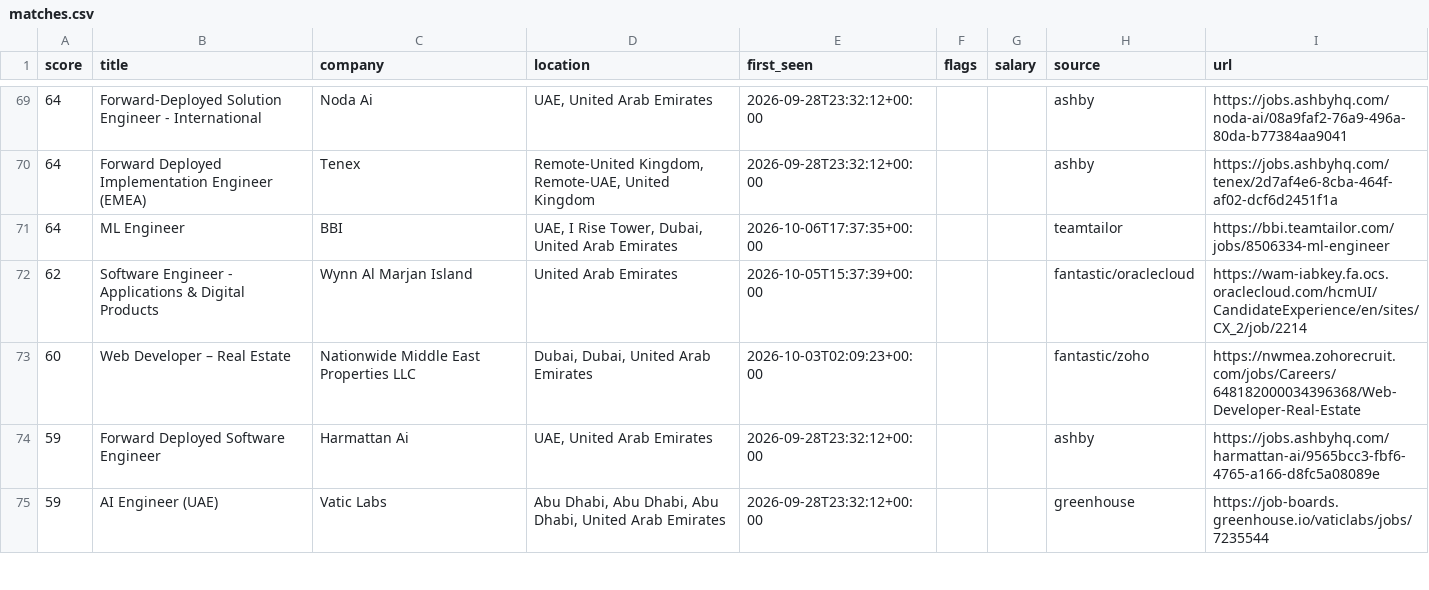
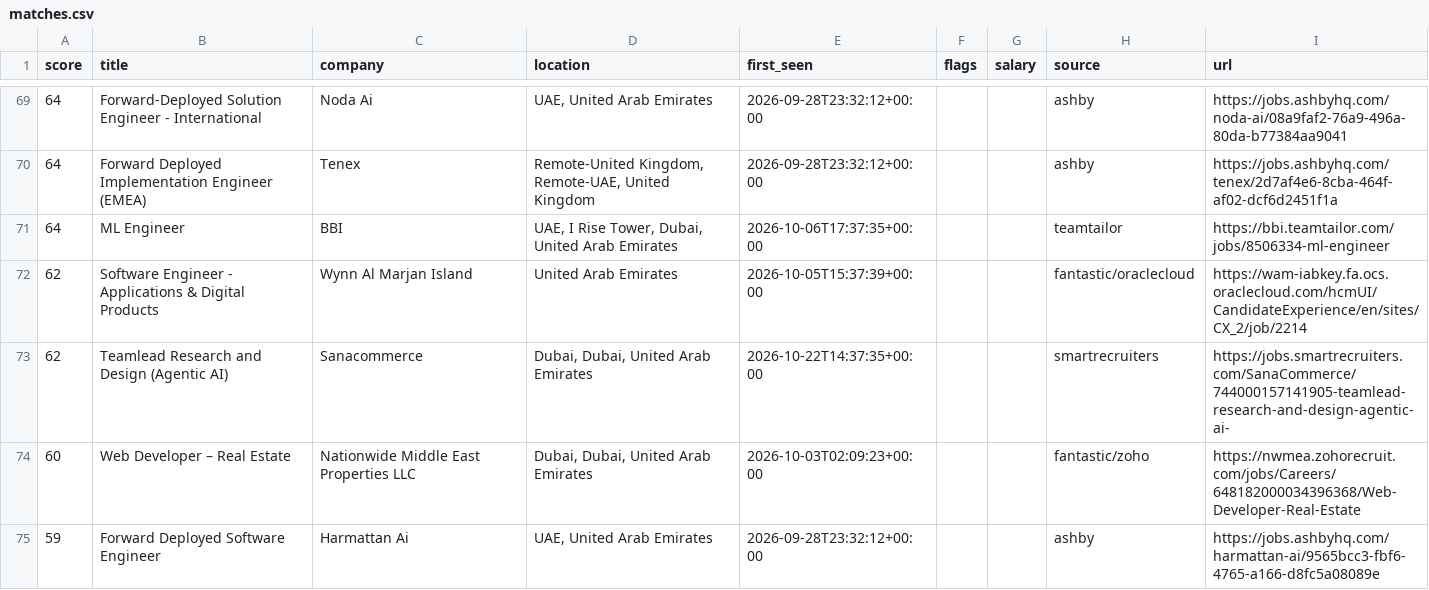
Before and after one commit to hafiz-hilalhumaid/uae-job-radar, a CSV file: data/matches.csv, drawn as a sheet; only a part is shown, gaps mark what is left out; the shorter side is filled out with more unchanged rows; the diff names each change by its address in the sheet, - before the commit and + after, or states it on an @@ line.

```diff
--- a/data/matches.csv
+++ b/data/matches.csv
+row 73: 62 | Teamlead Research and Design (Agentic AI) | Sanacommerce | Dubai, Dubai, United Arab Emirates | 2026-10-22T14:37:35+00:00 |  |  | smartrecruiters | https://jobs.smartrecruiters.com/SanaCommerce/744000157141905-teamlead-research-and-design-agentic-ai-
```
Also changed, not shown: 4 other files.
